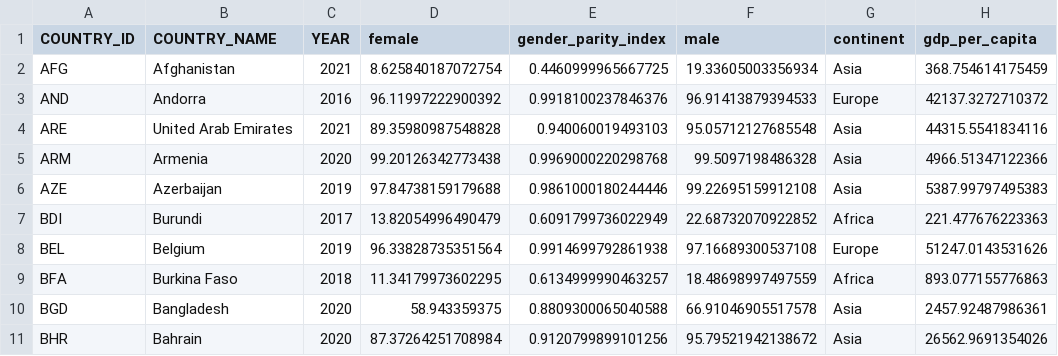
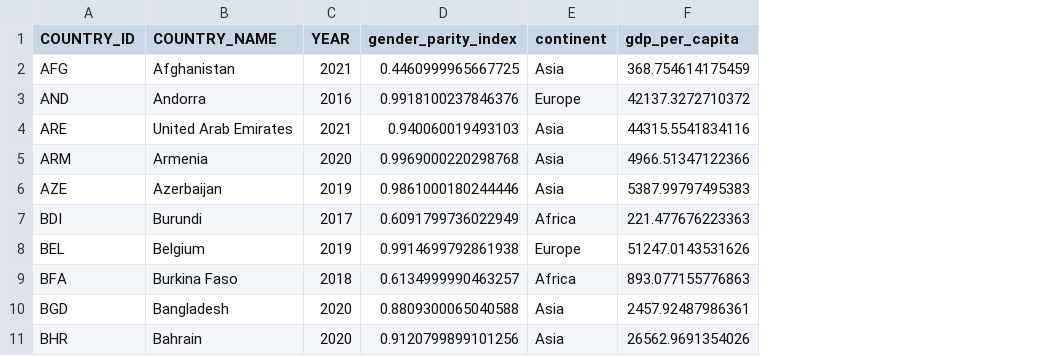
Before and after one commit to ONEcampaign/DataDive_Gender, a CSV file: output/education_attainment_scatter.csv, drawn as a sheet; only a part is shown; the diff names each change by its address in the sheet, - before the commit and + after, or states it on an @@ line.

Commit message:
update education

```diff
--- a/output/education_attainment_scatter.csv
+++ b/output/education_attainment_scatter.csv
-column D (female), rows 2-11: 8.625840187072754 | 96.11997222900392 | 89.35980987548828 | 99.20126342773438 | 97.84738159179688 | 13.82054996490479 | 96.33828735351564 | 11.34179973602295 | 58.943359375 | 87.37264251708984
-column F (male), rows 2-11: 19.33605003356934 | 96.91413879394533 | 95.05712127685548 | 99.5097198486328 | 99.22695159912108 | 22.68732070922852 | 97.16689300537108 | 18.48698997497559 | 66.91046905517578 | 95.79521942138672
```
Also changed, not shown: 1 other file.
